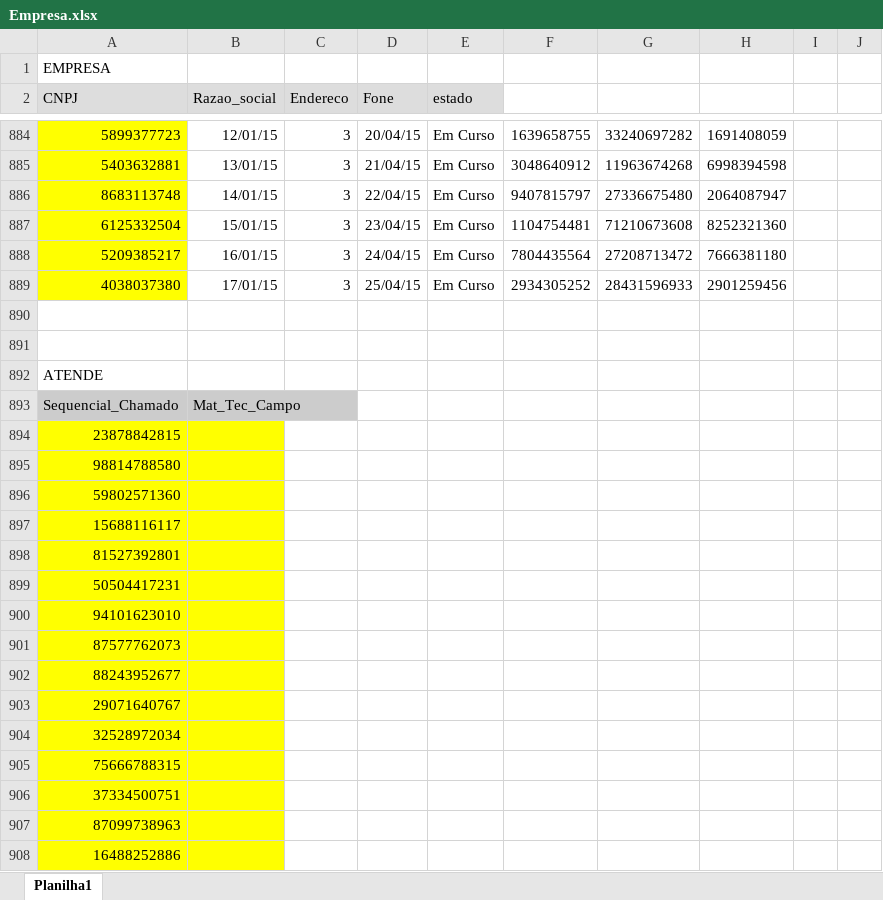
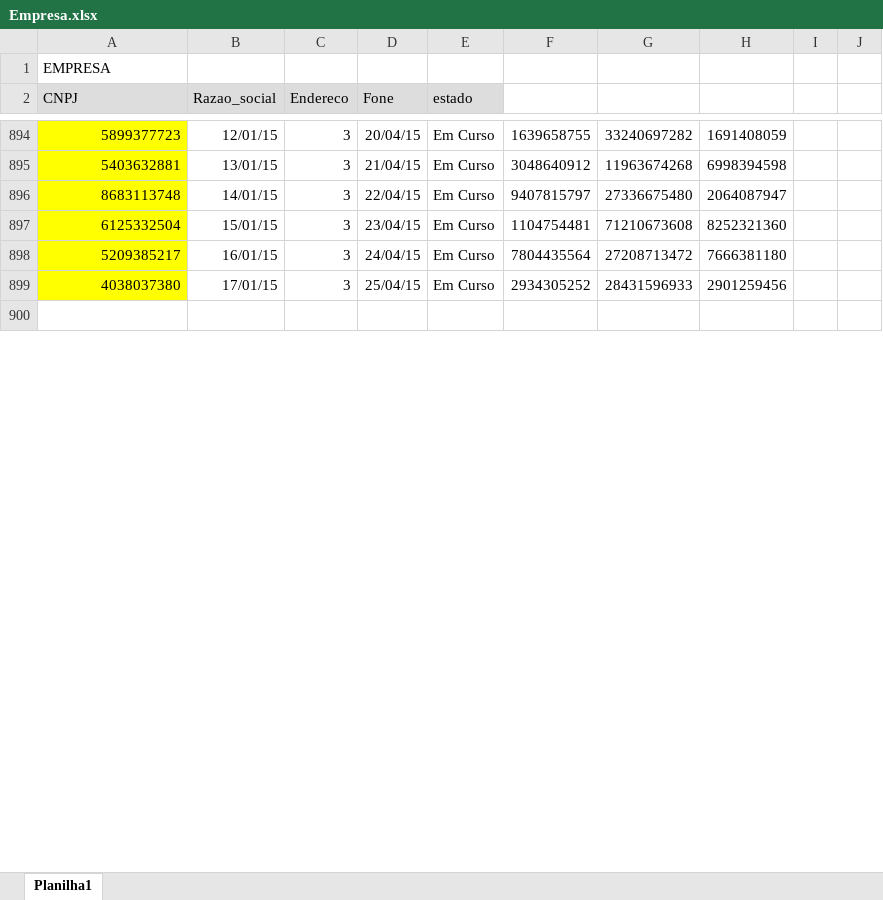
Before and after one commit to BartoAlheiros/DiginfoBD, an Excel workbook: Projeto/Popular/csvs/Empresa.xlsx, sheet Planilha1, drawn as a sheet; only a part is shown, gaps mark what is left out; values as stored, in another font and other column widths than the file's, no borders; removed rows and columns are numbered as before the commit, all else as after; the diff covers the shown part only; the diff names each change by its address in the sheet, - before the commit and + after, or states it on an @@ line.

```diff
--- a/Projeto/Popular/csvs/Empresa.xlsx (sheet Planilha1)
+++ b/Projeto/Popular/csvs/Empresa.xlsx (sheet Planilha1)
-row 891: (empty)
-row 892: ATENDE
-row 893: Sequencial_Chamado | Mat_Tec_Campo
-row 894: 23878842815
-row 895: 98814788580
-row 896: 59802571360
-row 897: 15688116117
-row 898: 81527392801
-row 899: 50504417231
-row 900: 94101623010
-row 901: 87577762073
-row 902: 88243952677
-row 903: 29071640767
-row 904: 32528972034
-row 905: 75666788315
-row 906: 37334500751
-row 907: 87099738963
-row 908: 16488252886
```
Also changed, not shown: 378 added rows, 106 removed rows, 11 edited cells and cell formats elsewhere in this sheet, 2 other files.
